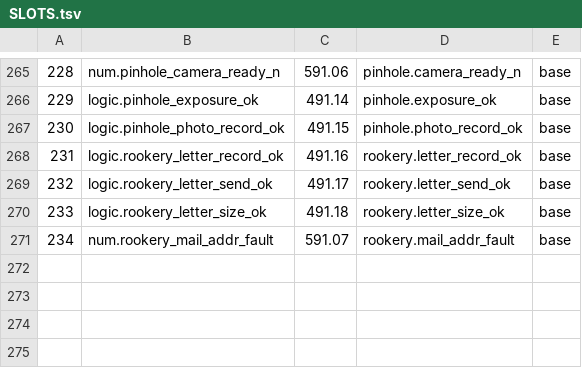
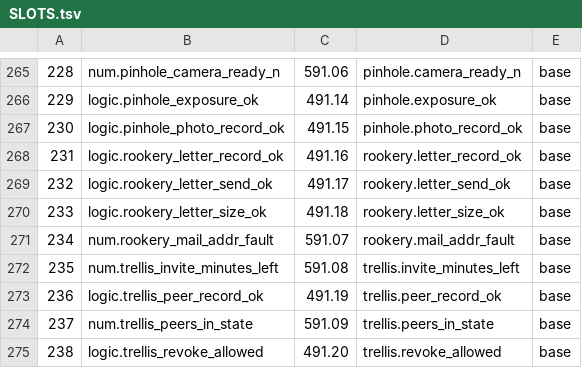
Before and after one commit to sykomiked/ZEDEC-XERO-VULPINE-V1.0.0, a TSV file: kernel/src/alexandria/SLOTS.tsv, drawn as a sheet; only a part is shown, gaps mark what is left out.

```diff
--- a/kernel/src/alexandria/SLOTS.tsv
+++ b/kernel/src/alexandria/SLOTS.tsv
@@ -271 +271,5 @@
 234	num.rookery_mail_addr_fault	591.07	rookery.mail_addr_fault	base
+235	num.trellis_invite_minutes_left	591.08	trellis.invite_minutes_left	base
+236	logic.trellis_peer_record_ok	491.19	trellis.peer_record_ok	base
+237	num.trellis_peers_in_state	591.09	trellis.peers_in_state	base
+238	logic.trellis_revoke_allowed	491.20	trellis.revoke_allowed	base
```
Also changed, not shown: kernel/src/apps/CHECKS.tsv, kernel/src/apps/CONCEPTS.tsv, 17 other files.
